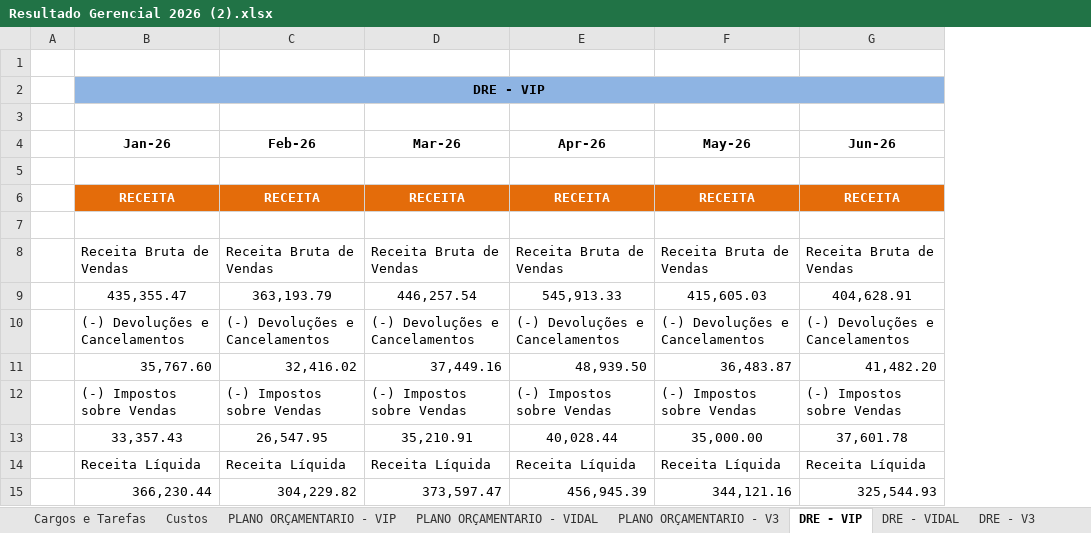
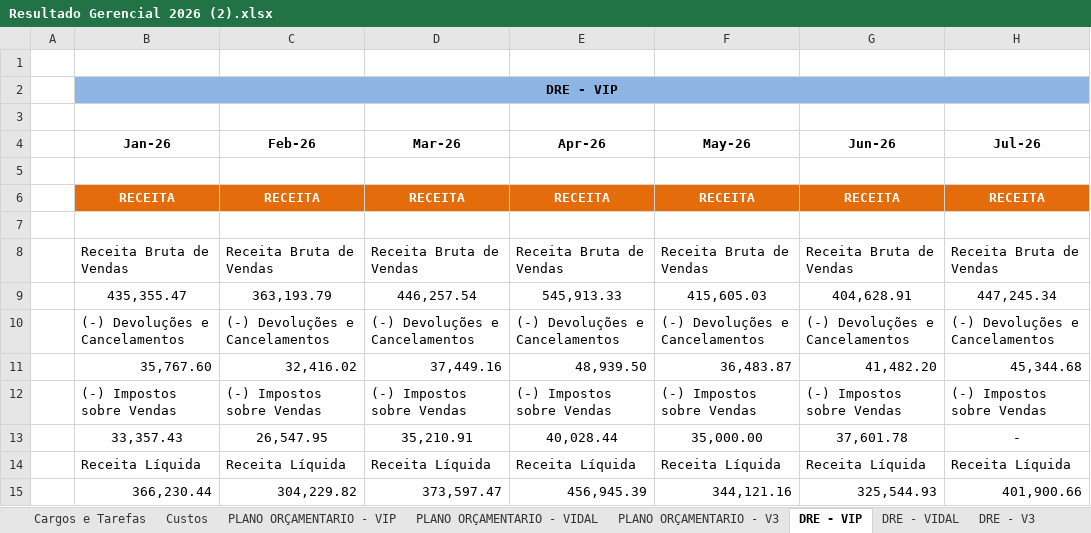
Before and after one commit to Grupovip2026/Gerencial-Grupo-VIp, an Excel workbook: Resultado Gerencial 2026 (2).xlsx, sheet DRE - VIP, drawn as a sheet; only a part is shown; values as stored, in another font and other column widths than the file's, no borders; the diff names each change by its address in the sheet, - before the commit and + after, or states it on an @@ line.

```diff
--- a/Resultado Gerencial 2026 (2).xlsx (sheet DRE - VIP)
+++ b/Resultado Gerencial 2026 (2).xlsx (sheet DRE - VIP)
+column H (Jul-26), rows 6-15: RECEITA |  | Receita Bruta de Vendas | 447,245.34 | (-) Devoluções e Cancelamentos | 45,344.68 | (-) Impostos sobre Vendas | - | Receita Líquida | 401,900.66
```
Also changed, not shown: sheet PLANO ORÇAMENTARIO - VIDAL, sheet PLANO ORÇAMENTARIO - VIP, sheet Divida Fornecedores, sheet PLANO ORÇAMENTARIO - V3, sheet DRE - VIDAL, sheet Igor, 1 more sheet, formulas that keep their value, hidden cells, 1 other file.
